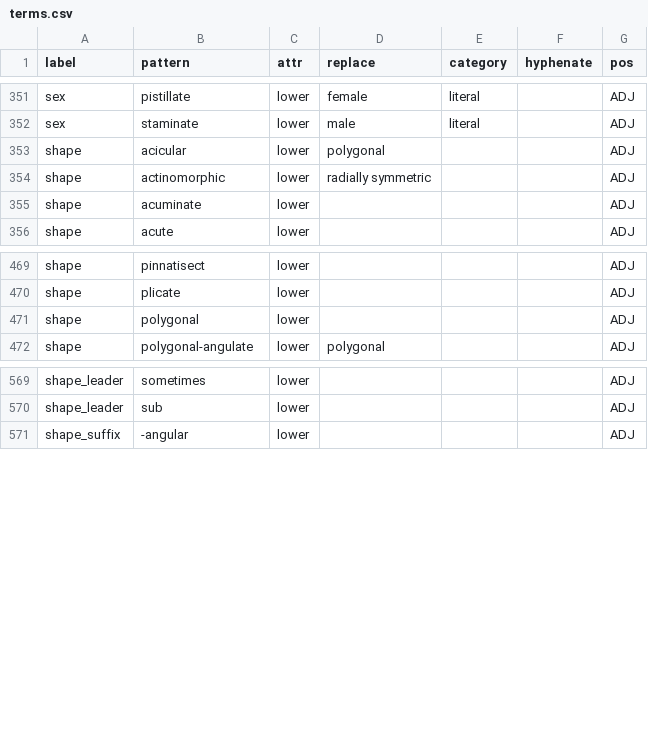
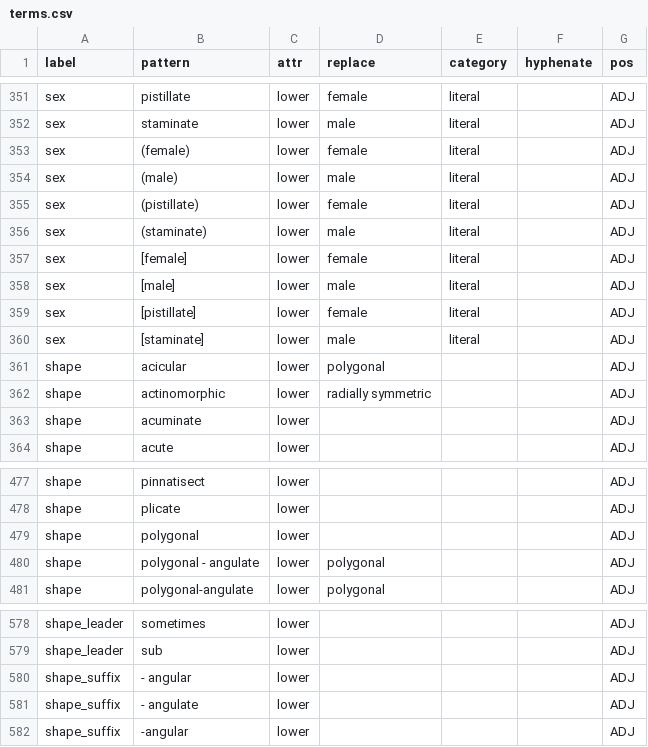
Before and after one commit to rafelafrance/traiter_efloras, a CSV file: src/vocabulary/terms.csv, drawn as a sheet; only a part is shown, gaps mark what is left out.

```diff
--- a/src/vocabulary/terms.csv
+++ b/src/vocabulary/terms.csv
@@ -352,2 +352,10 @@ sex,pistillate,lower,female,literal,,ADJ
 sex,staminate,lower,male,literal,,ADJ
+sex,(female),lower,female,literal,,ADJ
+sex,(male),lower,male,literal,,ADJ
+sex,(pistillate),lower,female,literal,,ADJ
+sex,(staminate),lower,male,literal,,ADJ
+sex,[female],lower,female,literal,,ADJ
+sex,[male],lower,male,literal,,ADJ
+sex,[pistillate],lower,female,literal,,ADJ
+sex,[staminate],lower,male,literal,,ADJ
 shape,acicular,lower,polygonal,,,ADJ
@@ -471,2 +479,3 @@ shape,plicate,lower,,,,ADJ
 shape,polygonal,lower,,,,ADJ
+shape,polygonal - angulate,lower,polygonal,,,ADJ
 shape,polygonal-angulate,lower,polygonal,,,ADJ
@@ -570,2 +579,4 @@ shape_leader,sometimes,lower,,,,ADJ
 shape_leader,sub,lower,,,,ADJ
+shape_suffix,- angular,lower,,,,ADJ
+shape_suffix,- angulate,lower,,,,ADJ
 shape_suffix,-angular,lower,,,,ADJ
```
Also changed, not shown: 26 other files.
